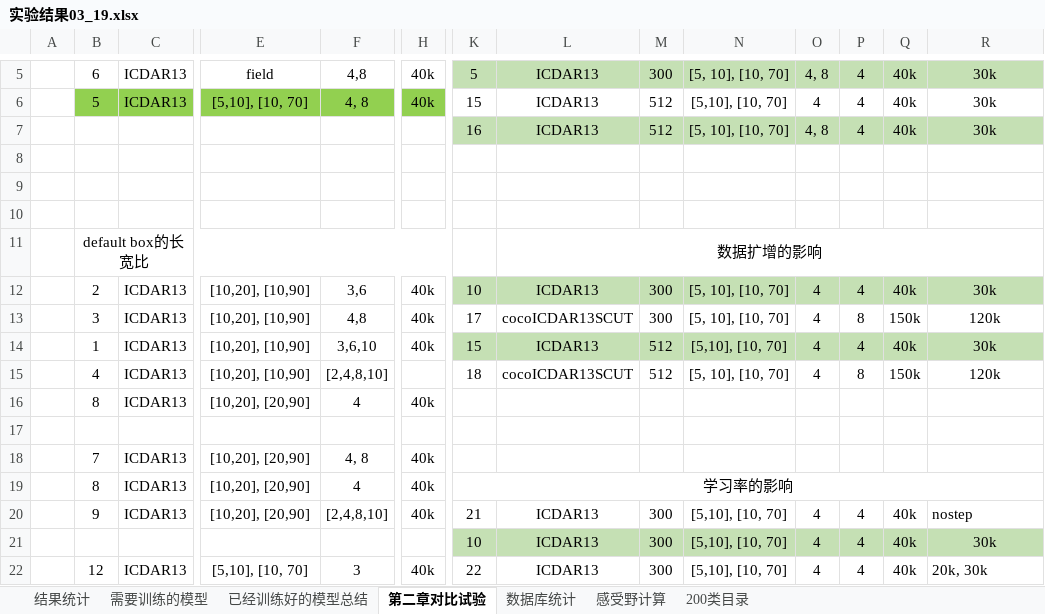
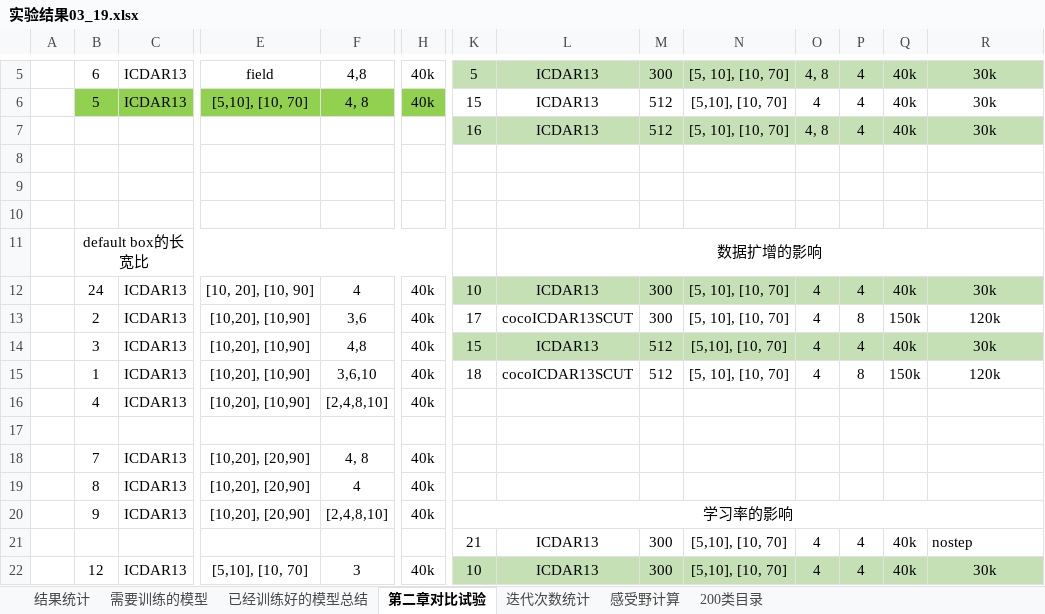
Before and after one commit to lillyPJ/paperBackup, an Excel workbook: 实验结果03_19.xlsx, sheet 第二章对比试验, drawn as a sheet; only a part is shown, gaps mark what is left out; values as stored, in another font and other column widths than the file's, no borders; removed rows and columns are numbered as before the commit, all else as after; the diff covers the shown part only; the diff names each change by its address in the sheet, - before the commit and + after, or states it on an @@ line.

```diff
--- a/实验结果03_19.xlsx (sheet 第二章对比试验)
+++ b/实验结果03_19.xlsx (sheet 第二章对比试验)
-sheet tab: 数据库统计
+sheet tab: 迭代次数统计
-B12: 2
+B12: 24
-E12: [10,20], [10,90]
+E12: [10, 20], [10, 90]
-F12: 3,6
+F12: 4
-B13: 3
+B13: 2
-F13: 4,8
+F13: 3,6
-B14: 1
+B14: 3
-F14: 3,6,10
+F14: 4,8
-B15: 4
+B15: 1
-F15: [2,4,8,10]
+F15: 3,6,10
-H15: (empty)
+H15: 40k
-B16: 8
+B16: 4
-E16: [10,20], [20,90]
+E16: [10,20], [10,90]
-F16: 4
+F16: [2,4,8,10]
-K19: 学习率的影响
+K19: (empty)
-K19:R19 merged
-K20: 21
+K20: 学习率的影响
+K20:R20 merged
-L20: ICDAR13
+L20: (empty)
-M20: 300
+M20: (empty)
-N20: [5,10], [10, 70]
+N20: (empty)
-O20: 4
+O20: (empty)
-P20: 4
+P20: (empty)
-Q20: 40k
+Q20: (empty)
-R20: nostep
+R20: (empty)
-K21: 10
+K21: 21
-K21:R21 fill: #C5E0B4
+K21:R21 fill: none
-R21: 30k
+R21: nostep
-R21 alignment: center
+R21 alignment: left
-K22: 22
+K22: 10
-K22:R22 fill: none
+K22:R22 fill: #C5E0B4
-R22: 20k, 30k
+R22: 30k
-R22 alignment: left
+R22 alignment: center
```
Also changed, not shown: 1 added row and 24 edited cells elsewhere in this sheet, sheet 已经训练好的模型总结, sheet 200类目录, sheet 迭代次数统计, formulas that keep their value, 实验配置.xlsx, 论文用到的实验数据.xlsx, 40 other files.
